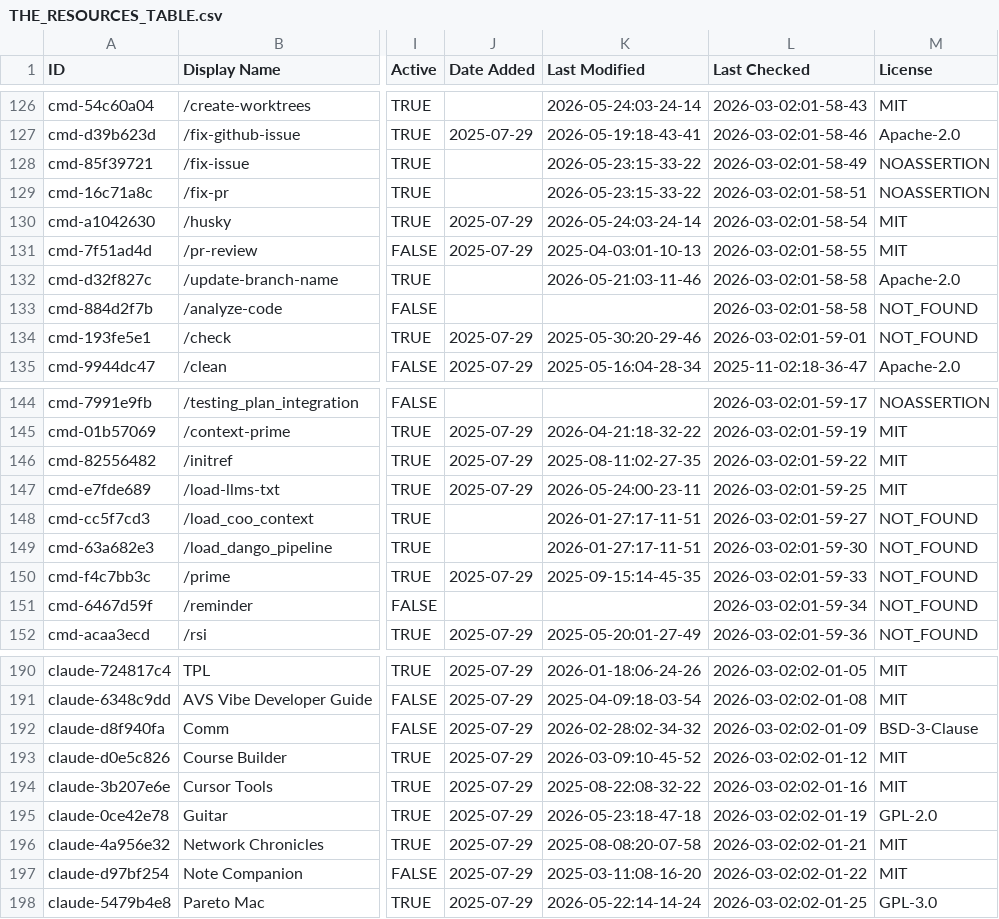
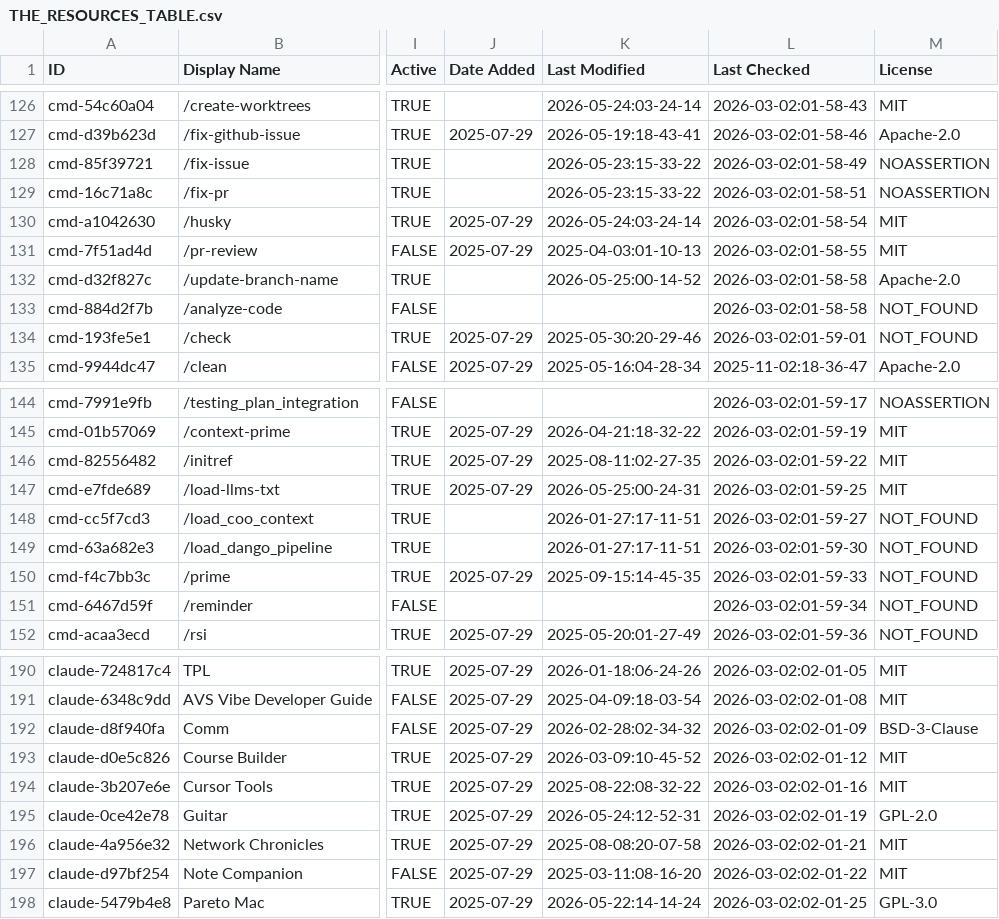
Before and after one commit to kriptoburak/awesome-claude-code, a CSV file: THE_RESOURCES_TABLE.csv, drawn as a sheet; only a part is shown, gaps mark what is left out; the diff covers the shown part only; the diff names each change by its address in the sheet, - before the commit and + after, or states it on an @@ line.

```diff
--- a/THE_RESOURCES_TABLE.csv
+++ b/THE_RESOURCES_TABLE.csv
-K132 (Last Modified): 2026-05-21:03-11-46
+K132 (Last Modified): 2026-05-25:00-14-52
-K147 (Last Modified): 2026-05-24:00-23-11
+K147 (Last Modified): 2026-05-25:00-24-31
-K195 (Last Modified): 2026-05-23:18-47-18
+K195 (Last Modified): 2026-05-24:12-52-31
```
Also changed, not shown: 20 edited cells elsewhere in this file.
